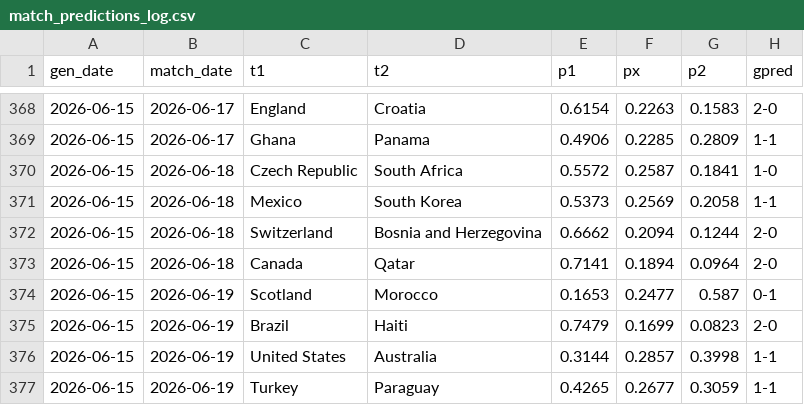
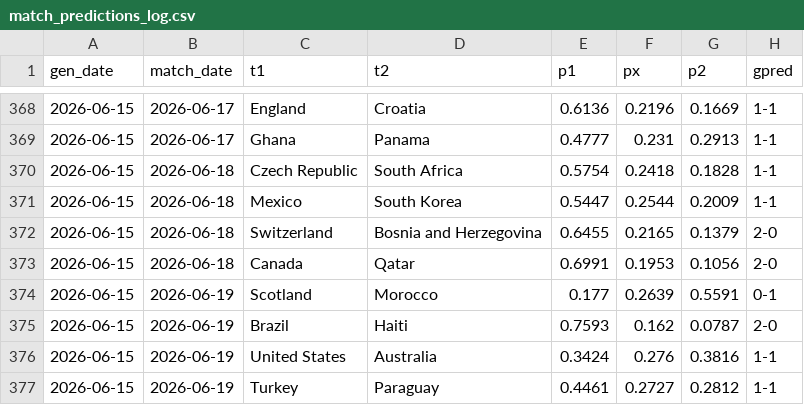
Before and after one commit to AntoniBI/Mundial-2026, a CSV file: outputs/match_predictions_log.csv, drawn as a sheet; only a part is shown, gaps mark what is left out; the diff covers the shown part only.

```diff
--- a/outputs/match_predictions_log.csv
+++ b/outputs/match_predictions_log.csv
@@ -368,10 +368,10 @@ gen_date,match_date,t1,t2,p1,px,p2,gpred
-2026-06-15,2026-06-17,England,Croatia,0.6154,0.2263,0.1583,2-0
-2026-06-15,2026-06-17,Ghana,Panama,0.4906,0.2285,0.2809,1-1
-2026-06-15,2026-06-18,Czech Republic,South Africa,0.5572,0.2587,0.1841,1-0
-2026-06-15,2026-06-18,Mexico,South Korea,0.5373,0.2569,0.2058,1-1
-2026-06-15,2026-06-18,Switzerland,Bosnia and Herzegovina,0.6662,0.2094,0.1244,2-0
-2026-06-15,2026-06-18,Canada,Qatar,0.7141,0.1894,0.0964,2-0
-2026-06-15,2026-06-19,Scotland,Morocco,0.1653,0.2477,0.587,0-1
-2026-06-15,2026-06-19,Brazil,Haiti,0.7479,0.1699,0.0823,2-0
-2026-06-15,2026-06-19,United States,Australia,0.3144,0.2857,0.3998,1-1
-2026-06-15,2026-06-19,Turkey,Paraguay,0.4265,0.2677,0.3059,1-1
+2026-06-15,2026-06-17,England,Croatia,0.6136,0.2196,0.1669,1-1
+2026-06-15,2026-06-17,Ghana,Panama,0.4777,0.231,0.2913,1-1
+2026-06-15,2026-06-18,Czech Republic,South Africa,0.5754,0.2418,0.1828,1-1
+2026-06-15,2026-06-18,Mexico,South Korea,0.5447,0.2544,0.2009,1-1
+2026-06-15,2026-06-18,Switzerland,Bosnia and Herzegovina,0.6455,0.2165,0.1379,2-0
+2026-06-15,2026-06-18,Canada,Qatar,0.6991,0.1953,0.1056,2-0
+2026-06-15,2026-06-19,Scotland,Morocco,0.177,0.2639,0.5591,0-1
+2026-06-15,2026-06-19,Brazil,Haiti,0.7593,0.162,0.0787,2-0
+2026-06-15,2026-06-19,United States,Australia,0.3424,0.276,0.3816,1-1
+2026-06-15,2026-06-19,Turkey,Paraguay,0.4461,0.2727,0.2812,1-1
```
Also changed, not shown: 160 edited cells elsewhere in this file, data/processed/fotmob_xg.csv, outputs/wc26_stage_probabilities_live_2026-06-15.csv, 2 other files.
